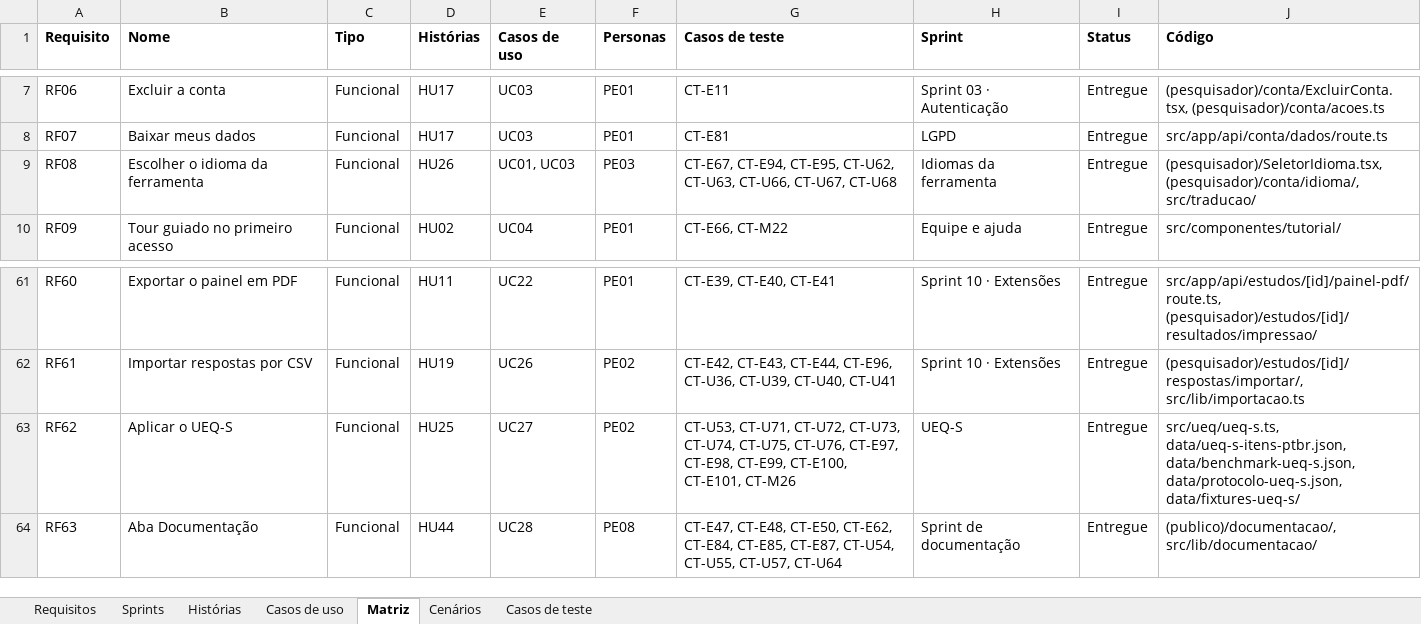
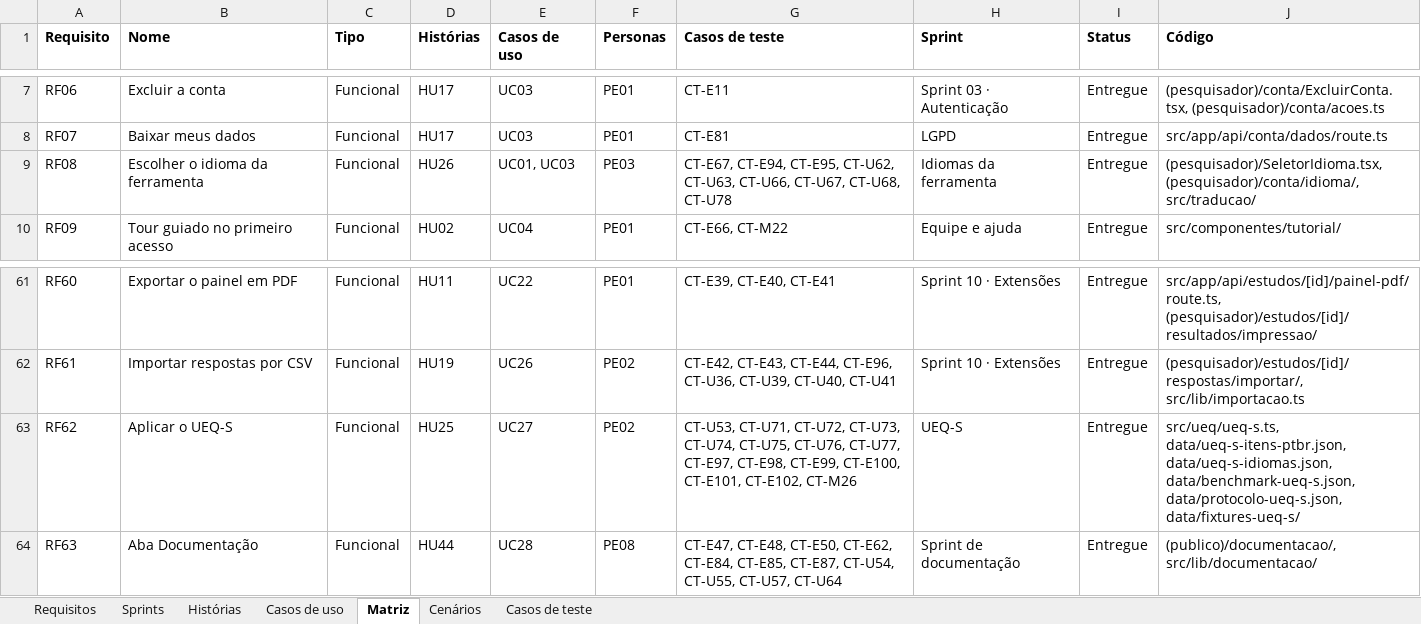
Before and after one commit to gabrielfjm/ueq_form_ihc, an Excel workbook: docs/documentacao/planilha-requisitos.xlsx, sheet Matriz, drawn as a sheet; only a part is shown, gaps mark what is left out; values as stored, in another font and other column widths than the file's, no borders; the diff names each change by its address in the sheet, - before the commit and + after, or states it on an @@ line.

Commit message:
aplica os termos oficiais do UEQ-S por idioma, dá os créditos do método e traduz o nome da ferramenta
- data/ueq-s-idiomas.json traz os 8 pares de cada idioma de UEQS_Items.pdf;
  em italiano, croata, grego, turco, persa e chinês eles diferem do UEQ
  completo, e os erros do PDF em espanhol, dinamarquês, tâmil e canarim
  ficam com o par do UEQ completo
- créditos aos autores na página inicial e nos resultados, com o site
  oficial ueq-online.org
- o nome Ferramenta UEQ muda com o idioma da interface
- escolha do questionário com nome e descrição acessíveis e contraste
  mantido quando trava
- traduções novas para os 36 idiomas por migração
- casos CT-U77, CT-U78 e CT-E102; protótipo de alta fidelidade com as telas
  do UEQ-S; documentação atualizada

```diff
--- a/docs/documentacao/planilha-requisitos.xlsx (sheet Matriz)
+++ b/docs/documentacao/planilha-requisitos.xlsx (sheet Matriz)
-G9 (Casos de teste): …CT-U66, CT-U67, CT-U68
+G9 (Casos de teste): …CT-U66, CT-U67, CT-U68, CT-U78
-G63 (Casos de teste): …CT-U75, CT-U76, CT-E97, CT-E98, CT-E99, CT-E100, CT-E101, CT-M26
+G63 (Casos de teste): …CT-U75, CT-U76, CT-U77, CT-E97, CT-E98, CT-E99, CT-E100, CT-E101, CT-E102, CT-M26
-J63 (Código): src/ueq/ueq-s.ts, data/ueq-s-itens-ptbr.json, data/benchmark-ueq-s.json, data/protocolo-ueq-s.json,…
+J63 (Código): src/ueq/ueq-s.ts, data/ueq-s-itens-ptbr.json, data/ueq-s-idiomas.json, data/benchmark-ueq-s.json, data/protocolo-ueq-s.json,…
```
Also changed, not shown: sheet Casos de teste, sheet Cenários, 36 other files.
